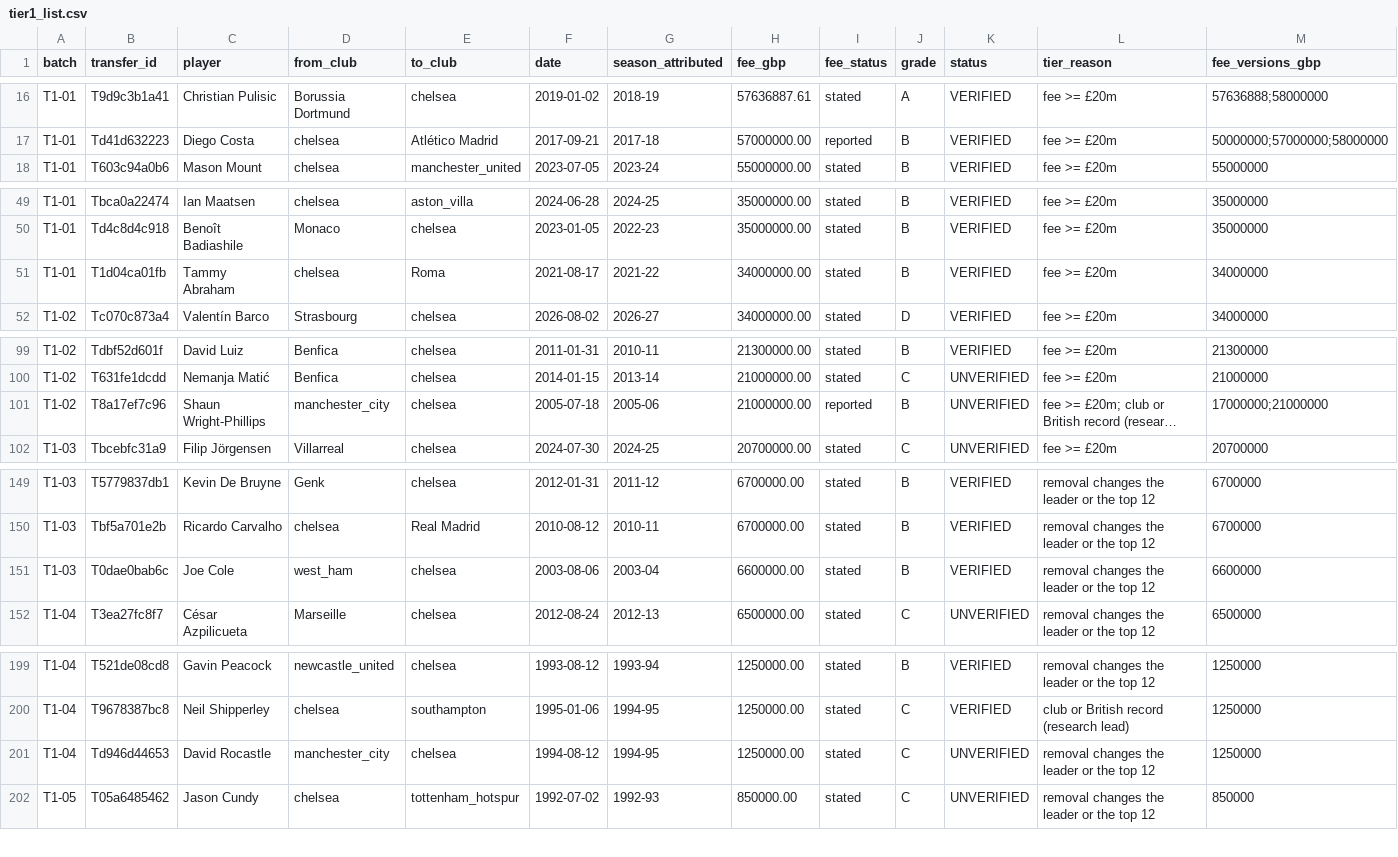
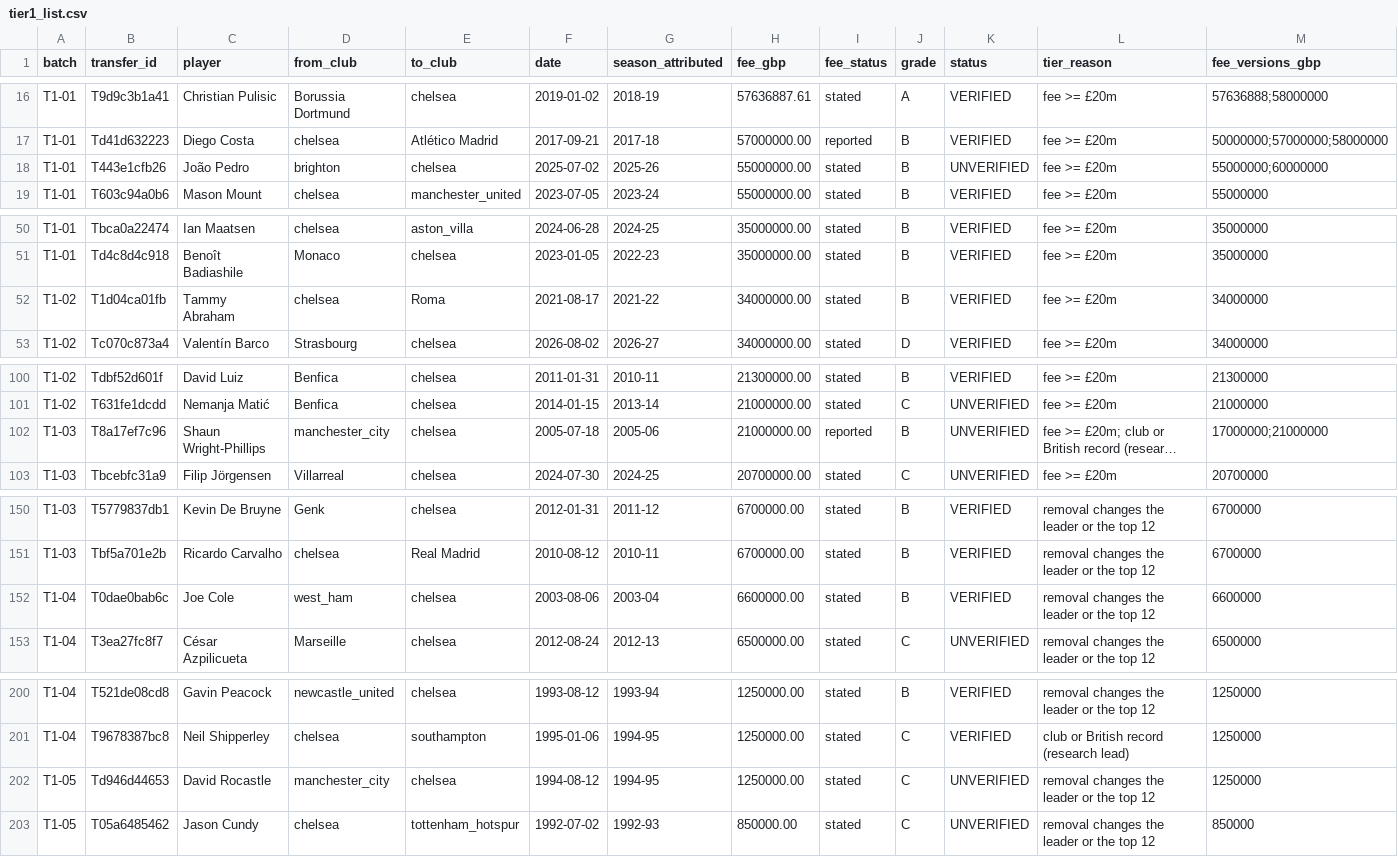
Before and after one commit to marketmarathon/race-through-time, a CSV file: data/rtt-101/tier1_list.csv, drawn as a sheet; only a part is shown, gaps mark what is left out; long unchanged cells end in …; addresses are those after the commit; rows hold the shown columns only; the diff covers the shown part only; the diff names each change by its address in the sheet, - before the commit and + after, or states it on an @@ line.

```diff
--- a/data/rtt-101/tier1_list.csv
+++ b/data/rtt-101/tier1_list.csv
+row 18: T1-01 | T443e1cfb26 | João Pedro | brighton | chelsea | 2025-07-02 | 2025-26 | 55000000.00 | stated | B | UNVERIFIED | fee >= £20m | 55000000;60000000
-A52 (batch): T1-01
+A52 (batch): T1-02
-A102 (batch): T1-02
+A102 (batch): T1-03
-A152 (batch): T1-03
+A152 (batch): T1-04
-A202 (batch): T1-04
+A202 (batch): T1-05
```
Also changed, not shown: 36 edited cells elsewhere in this file, data/rtt-101/club_season.csv, data/rtt-101/coverage.csv, 11 other files.
